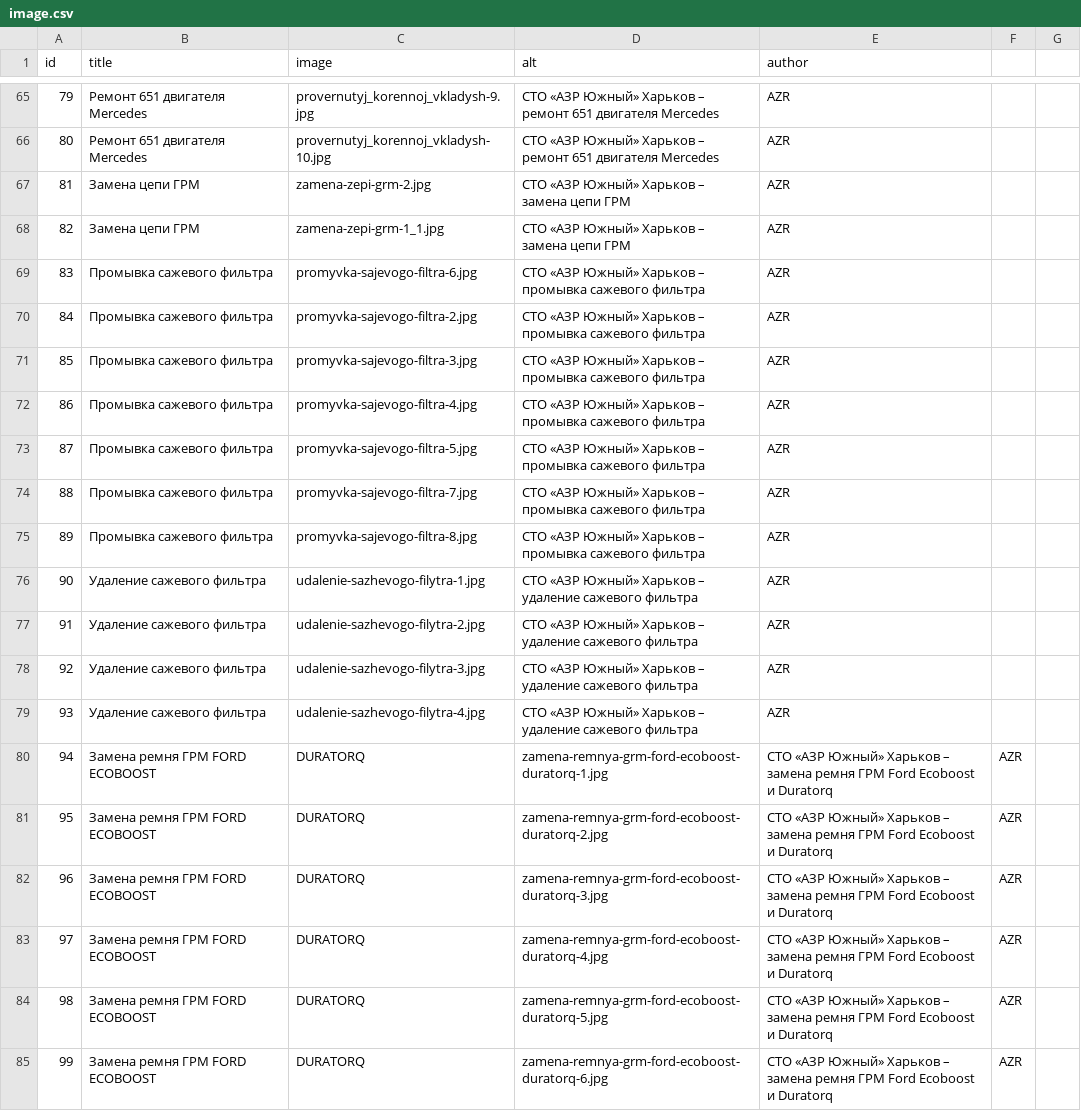
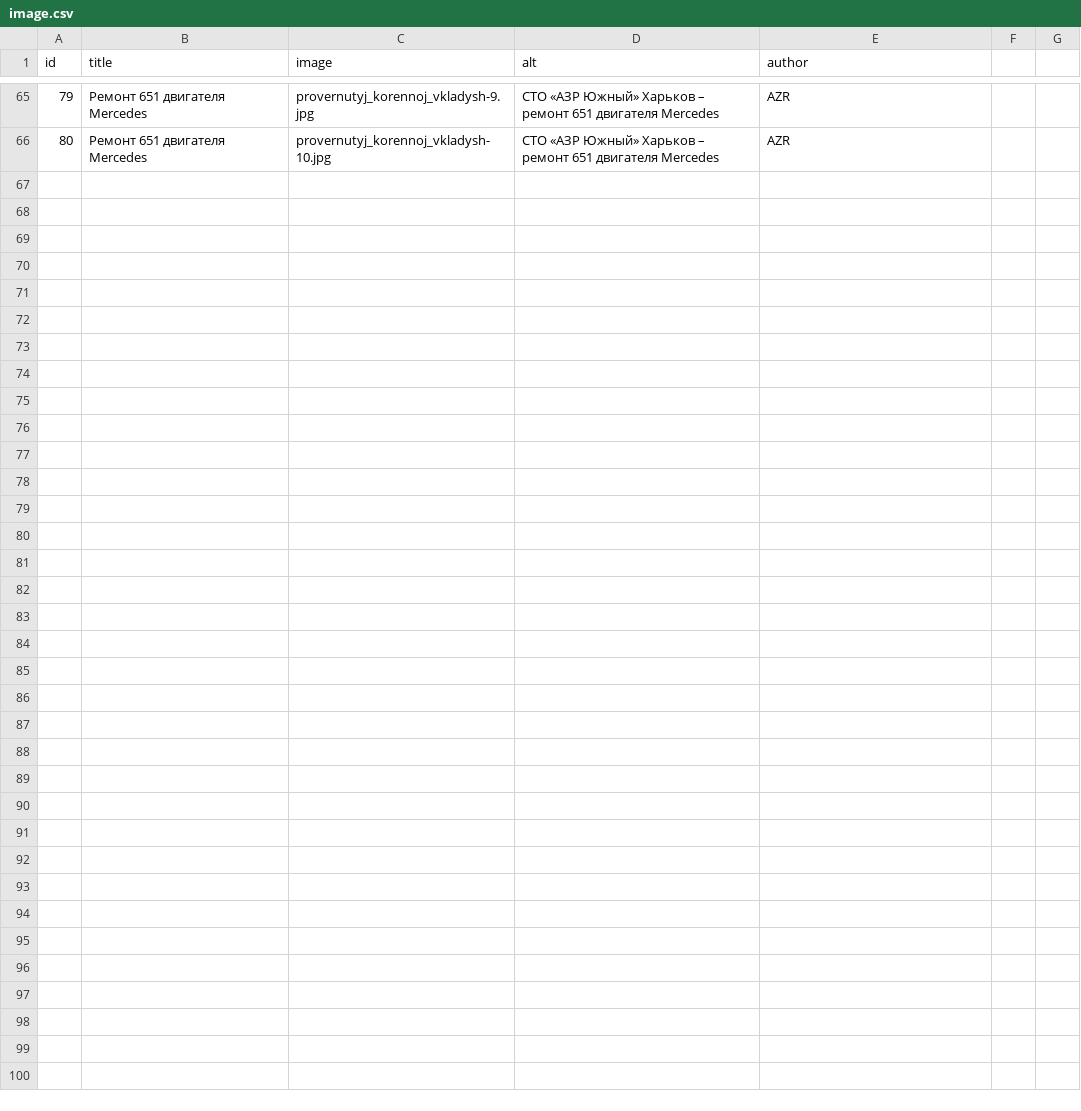
Before and after one commit to augantonov/presta, a CSV file: modules/azrua_content/default_content/languages/ru/media/image.csv, drawn as a sheet; only a part is shown, gaps mark what is left out; the diff covers the shown part only.

Commit message:
Update image.csv

```diff
--- a/modules/azrua_content/default_content/languages/ru/media/image.csv
+++ b/modules/azrua_content/default_content/languages/ru/media/image.csv
@@ -66,20 +66 @@ id,title,image,alt,author
 80,Ремонт 651 двигателя Mercedes,provernutyj_korennoj_vkladysh-10.jpg,СТО «АЗР Южный» Харьков – ремонт 651 двигателя Mercedes,AZR
-81,Замена цепи ГРМ,zamena-zepi-grm-2.jpg,СТО «АЗР Южный» Харьков – замена цепи ГРМ,AZR
-82,Замена цепи ГРМ,zamena-zepi-grm-1_1.jpg,СТО «АЗР Южный» Харьков – замена цепи ГРМ,AZR
-83,Промывка сажевого фильтра,promyvka-sajevogo-filtra-6.jpg,СТО «АЗР Южный» Харьков – промывка сажевого фильтра,AZR
-84,Промывка сажевого фильтра,promyvka-sajevogo-filtra-2.jpg,СТО «АЗР Южный» Харьков – промывка сажевого фильтра,AZR
-85,Промывка сажевого фильтра,promyvka-sajevogo-filtra-3.jpg,СТО «АЗР Южный» Харьков – промывка сажевого фильтра,AZR
-86,Промывка сажевого фильтра,promyvka-sajevogo-filtra-4.jpg,СТО «АЗР Южный» Харьков – промывка сажевого фильтра,AZR
-87,Промывка сажевого фильтра,promyvka-sajevogo-filtra-5.jpg,СТО «АЗР Южный» Харьков – промывка сажевого фильтра,AZR
-88,Промывка сажевого фильтра,promyvka-sajevogo-filtra-7.jpg,СТО «АЗР Южный» Харьков – промывка сажевого фильтра,AZR
-89,Промывка сажевого фильтра,promyvka-sajevogo-filtra-8.jpg,СТО «АЗР Южный» Харьков – промывка сажевого фильтра,AZR
-90,Удаление сажевого фильтра,udalenie-sazhevogo-filytra-1.jpg,СТО «АЗР Южный» Харьков – удаление сажевого фильтра,AZR
-91,Удаление сажевого фильтра,udalenie-sazhevogo-filytra-2.jpg,СТО «АЗР Южный» Харьков – удаление сажевого фильтра,AZR
-92,Удаление сажевого фильтра,udalenie-sazhevogo-filytra-3.jpg,СТО «АЗР Южный» Харьков – удаление сажевого фильтра,AZR
-93,Удаление сажевого фильтра,udalenie-sazhevogo-filytra-4.jpg,СТО «АЗР Южный» Харьков – удаление сажевого фильтра,AZR
-94,Замена ремня ГРМ FORD ECOBOOST, DURATORQ,zamena-remnya-grm-ford-ecoboost-duratorq-1.jpg,СТО «АЗР Южный» Харьков – замена ремня ГРМ Ford Ecoboost и Duratorq,AZR
-95,Замена ремня ГРМ FORD ECOBOOST, DURATORQ,zamena-remnya-grm-ford-ecoboost-duratorq-2.jpg,СТО «АЗР Южный» Харьков – замена ремня ГРМ Ford Ecoboost и Duratorq,AZR
-96,Замена ремня ГРМ FORD ECOBOOST, DURATORQ,zamena-remnya-grm-ford-ecoboost-duratorq-3.jpg,СТО «АЗР Южный» Харьков – замена ремня ГРМ Ford Ecoboost и Duratorq,AZR
-97,Замена ремня ГРМ FORD ECOBOOST, DURATORQ,zamena-remnya-grm-ford-ecoboost-duratorq-4.jpg,СТО «АЗР Южный» Харьков – замена ремня ГРМ Ford Ecoboost и Duratorq,AZR
-98,Замена ремня ГРМ FORD ECOBOOST, DURATORQ,zamena-remnya-grm-ford-ecoboost-duratorq-5.jpg,СТО «АЗР Южный» Харьков – замена ремня ГРМ Ford Ecoboost и Duratorq,AZR
-99,Замена ремня ГРМ FORD ECOBOOST, DURATORQ,zamena-remnya-grm-ford-ecoboost-duratorq-6.jpg,СТО «АЗР Южный» Харьков – замена ремня ГРМ Ford Ecoboost и Duratorq,AZR
```
Also changed, not shown: 12 removed rows elsewhere in this file.
